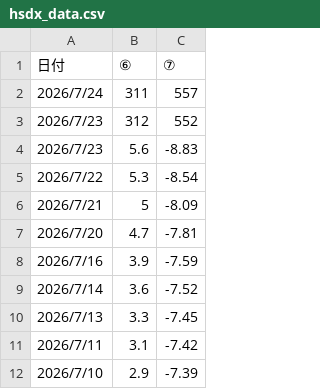
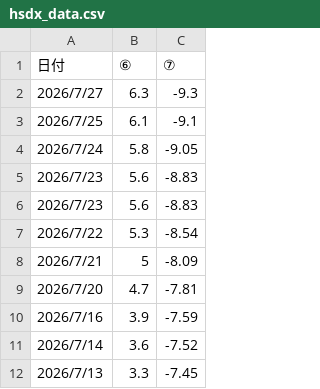
Before and after one commit to yuheiasa-glitch/yaho-streamlit, a CSV file: hsdx_data.csv, drawn as a sheet; only a part is shown; the shorter side is filled out with more unchanged rows.

Commit message:
data: update (2026-07-28)

```diff
--- a/hsdx_data.csv
+++ b/hsdx_data.csv
@@ -1,4 +1,6 @@
 日付,⑥,⑦
-2026/7/24,311,557
-2026/7/23,312,552
+2026/7/27,6.3,-9.3
+2026/7/25,6.1,-9.1
+2026/7/24,5.8,-9.05
+2026/7/23,5.6,-8.83
 2026/7/23,5.6,-8.83
```
Also changed, not shown: jp_data.csv.
